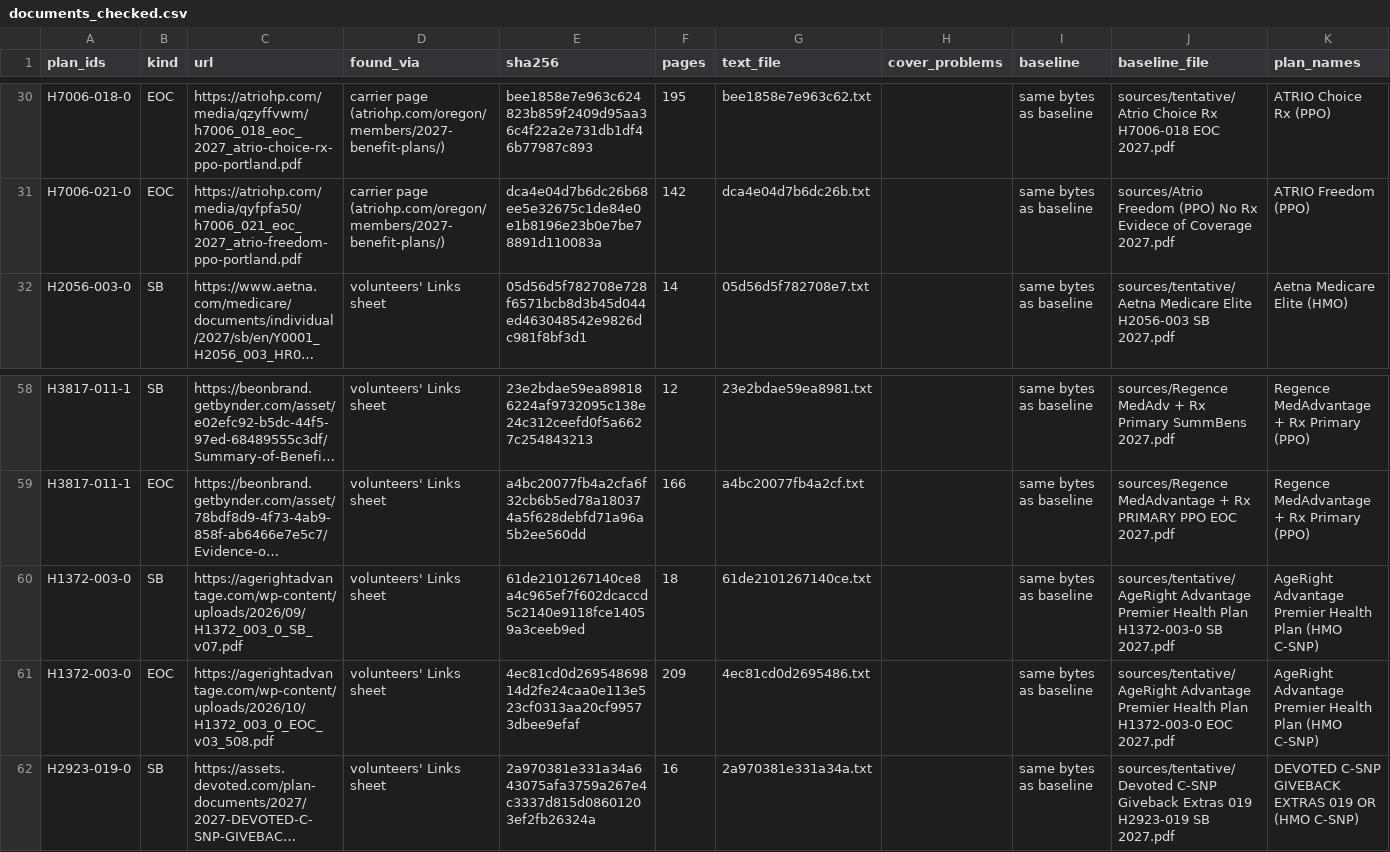
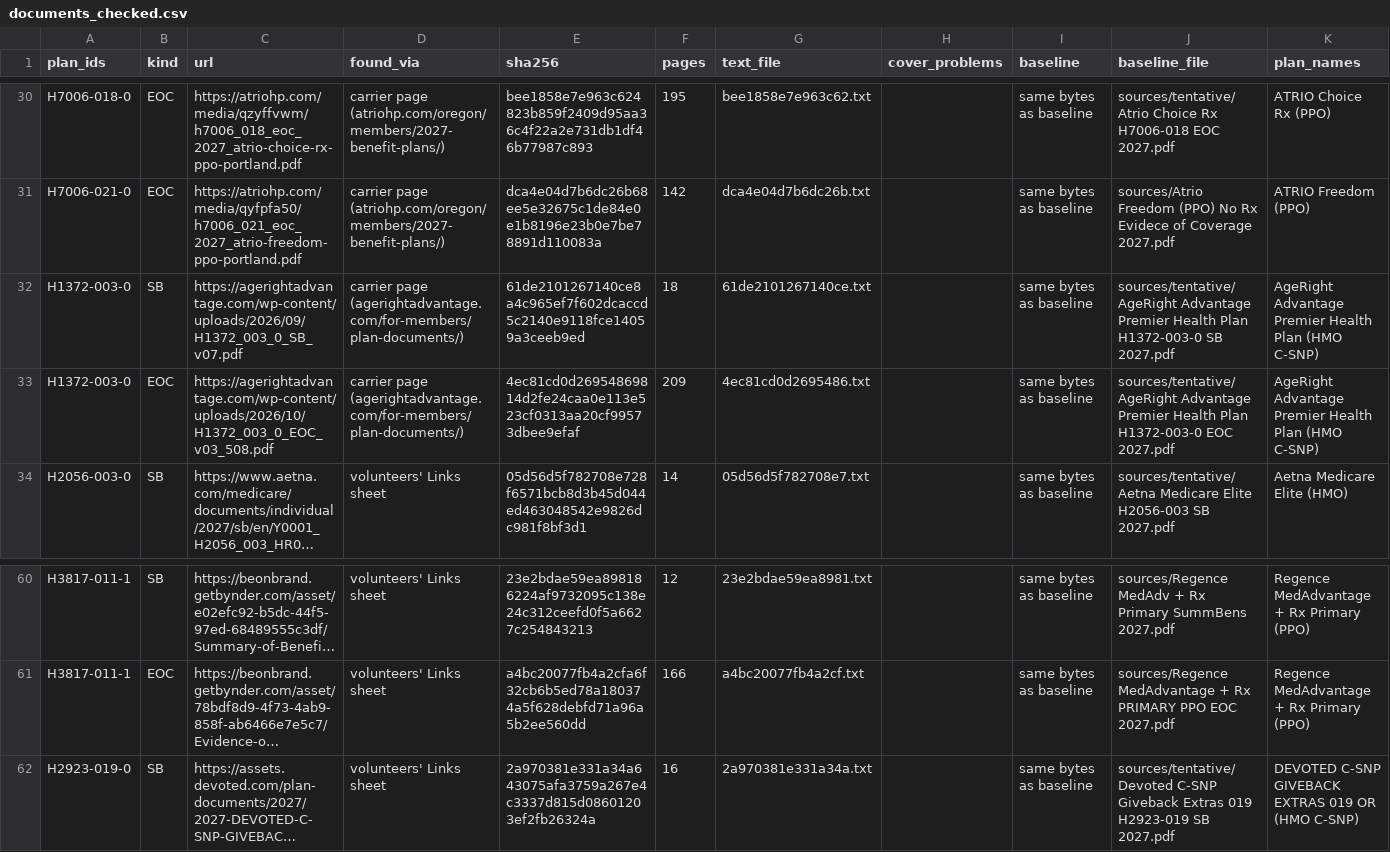
Before and after one commit to rosenhouse-bot-sandbox/shiba-data, a CSV file: data/2027/generated/documents_checked.csv, drawn as a sheet; only a part is shown, gaps mark what is left out; long unchanged cells end in …; removed rows and columns are numbered as before the commit, all else as after; the diff names each change by its address in the sheet, - before the commit and + after, or states it on an @@ line.

```diff
--- a/data/2027/generated/documents_checked.csv
+++ b/data/2027/generated/documents_checked.csv
+row 32: H1372-003-0 | SB | https://agerightadvantage.com/wp-content/uploads/2026/09/H1372_003_0_SB_v07.pdf | carrier page (agerightadvantage.com/for-members/plan-documents/) | 61de2101267140ce8a4c965ef7f602dcaccd5c2140e9118fce14059a3ceeb9ed | 18 | 61de2101267140ce.txt |  | same bytes as baseline | sources/tentative/AgeRight Advantage Premier Health Plan H1372-003-0 SB 2027.pdf | AgeRight Advantage Premier Health Plan (HMO C-SNP)
+row 33: H1372-003-0 | EOC | https://agerightadvantage.com/wp-content/uploads/2026/10/H1372_003_0_EOC_v03_508.pdf | carrier page (agerightadvantage.com/for-members/plan-documents/) | 4ec81cd0d26954869814d2fe24caa0e113e523cf0313aa20cf99573dbee9efaf | 209 | 4ec81cd0d2695486.txt |  | same bytes as baseline | sources/tentative/AgeRight Advantage Premier Health Plan H1372-003-0 EOC 2027.pdf | AgeRight Advantage Premier Health Plan (HMO C-SNP)
-row 60: H1372-003-0 | SB | https://agerightadvantage.com/wp-content/uploads/2026/09/H1372_003_0_SB_v07.pdf | volunteers' Links sheet | 61de2101267140ce8a4c965ef7f602dcaccd5c2140e9118fce14059a3ceeb9ed | 18 | 61de2101267140ce.txt |  | same bytes as baseline | sources/tentative/AgeRight Advantage Premier Health Plan H1372-003-0 SB 2027.pdf | AgeRight Advantage Premier Health Plan (HMO C-SNP)
-row 61: H1372-003-0 | EOC | https://agerightadvantage.com/wp-content/uploads/2026/10/H1372_003_0_EOC_v03_508.pdf | volunteers' Links sheet | 4ec81cd0d26954869814d2fe24caa0e113e523cf0313aa20cf99573dbee9efaf | 209 | 4ec81cd0d2695486.txt |  | same bytes as baseline | sources/tentative/AgeRight Advantage Premier Health Plan H1372-003-0 EOC 2027.pdf | AgeRight Advantage Premier Health Plan (HMO C-SNP)
```
Also changed, not shown: data/2027/found.csv, data/2027/generated/documents.csv, 6 other files.
